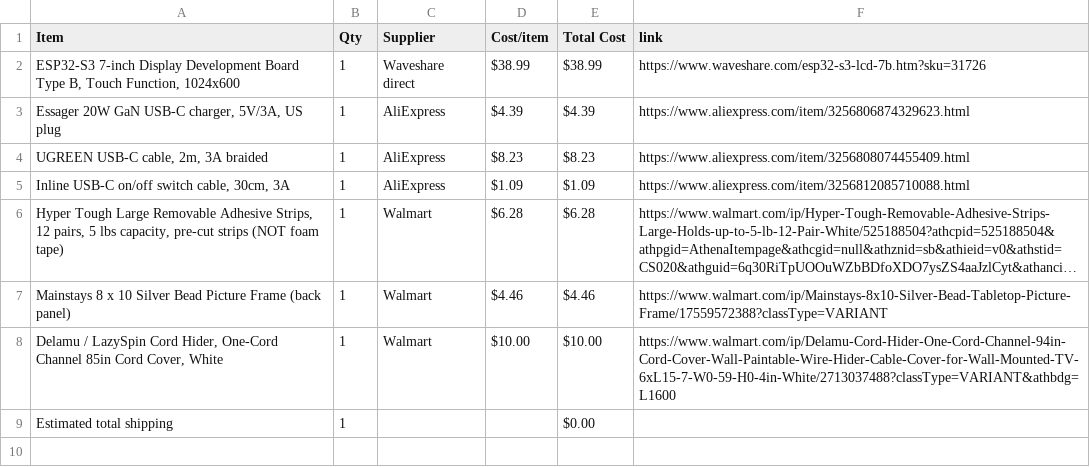
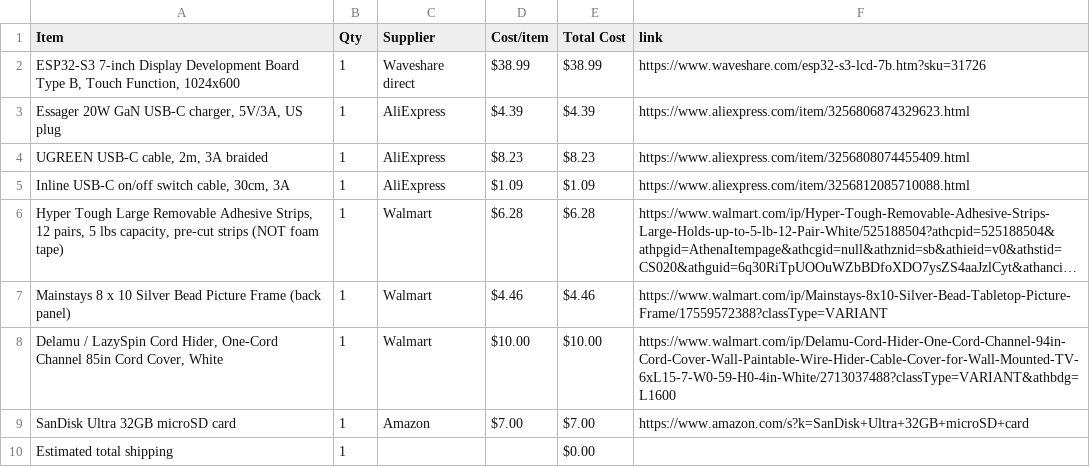
Before and after one commit to nadellasripad11/wall-display-ui, a CSV file: BOM.csv, drawn as a sheet; long unchanged cells end in …; the diff names each change by its address in the sheet, - before the commit and + after, or states it on an @@ line.

Commit message:
Sync wall display from Half Life

```diff
--- a/BOM.csv
+++ b/BOM.csv
+row 9: SanDisk Ultra 32GB microSD card | 1 | Amazon | $7.00 | $7.00 | https://www.amazon.com/s?k=SanDisk+Ultra+32GB+microSD+card
```
